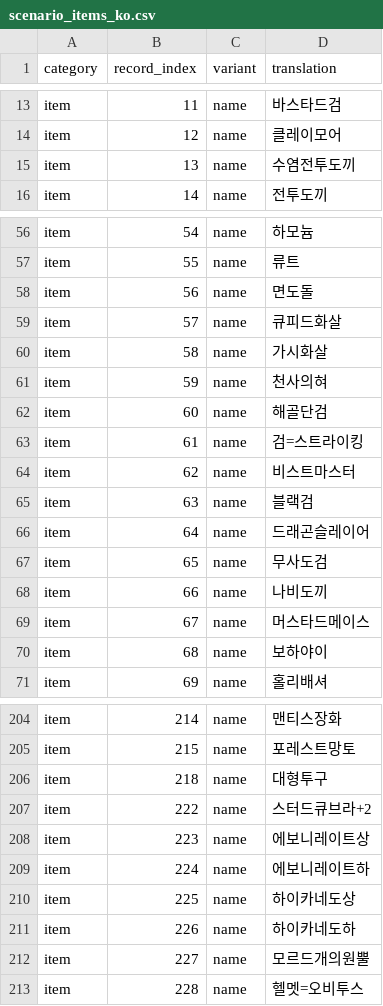
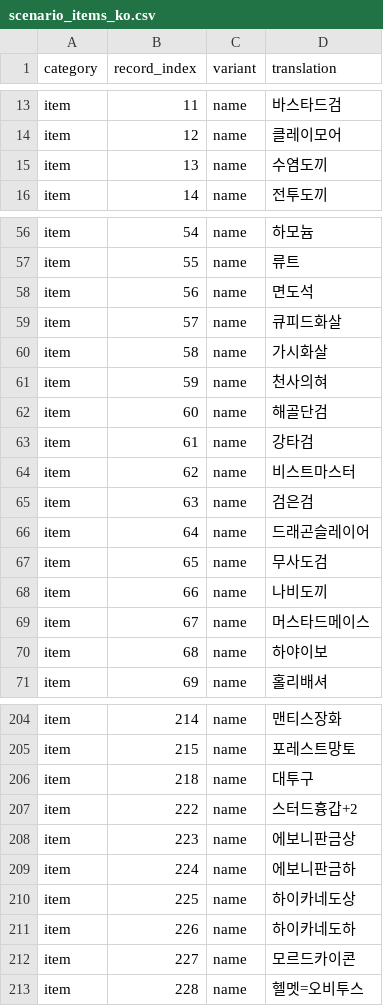
Before and after one commit to munument1/-KR-Wizardry-6, a CSV file: korean/translation/scenario_items_ko.csv, drawn as a sheet; only a part is shown, gaps mark what is left out; the diff covers the shown part only.

Commit message:
translation: review SCENARIO item names

```diff
--- a/korean/translation/scenario_items_ko.csv
+++ b/korean/translation/scenario_items_ko.csv
@@ -14,3 +14,3 @@ item,11,name,바스타드검
 item,12,name,클레이모어
-item,13,name,수염전투도끼
+item,13,name,수염도끼
 item,14,name,전투도끼
@@ -57,3 +57,3 @@ item,54,name,하모늄
 item,55,name,류트
-item,56,name,면도돌
+item,56,name,면도석
 item,57,name,큐피드화살
@@ -62,5 +62,5 @@ item,59,name,천사의혀
 item,60,name,해골단검
-item,61,name,검=스트라이킹
+item,61,name,강타검
 item,62,name,비스트마스터
-item,63,name,블랙검
+item,63,name,검은검
 item,64,name,드래곤슬레이어
@@ -69,3 +69,3 @@ item,66,name,나비도끼
 item,67,name,머스타드메이스
-item,68,name,보하야이
+item,68,name,하야이보
 item,69,name,홀리배셔
@@ -205,9 +205,9 @@ item,214,name,맨티스장화
 item,215,name,포레스트망토
-item,218,name,대형투구
-item,222,name,스터드큐브라+2
-item,223,name,에보니레이트상
-item,224,name,에보니레이트하
+item,218,name,대투구
+item,222,name,스터드흉갑+2
+item,223,name,에보니판금상
+item,224,name,에보니판금하
 item,225,name,하이카네도상
 item,226,name,하이카네도하
-item,227,name,모르드개의원뿔
+item,227,name,모르드카이콘
 item,228,name,헬멧=오비투스
```
Also changed, not shown: 29 edited cells elsewhere in this file.
